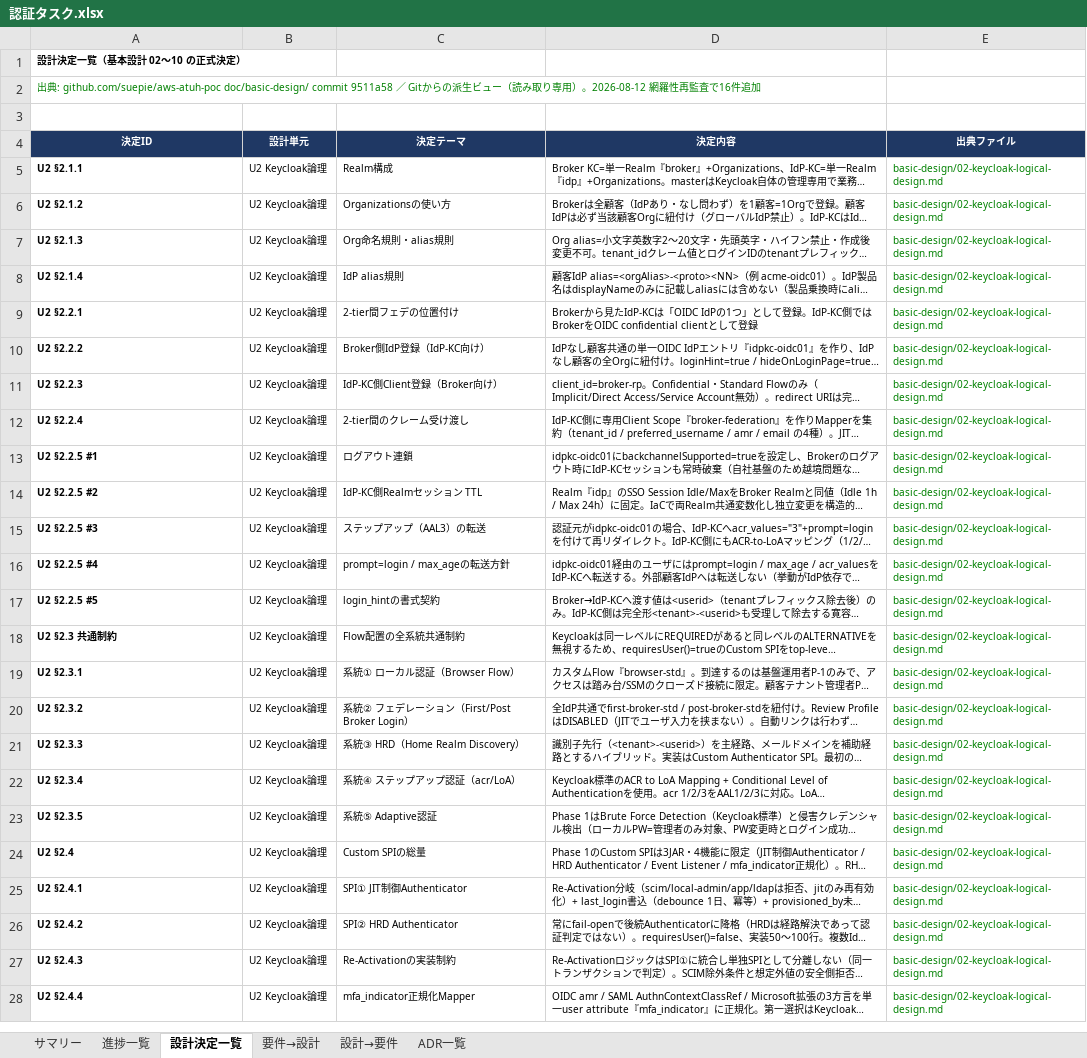
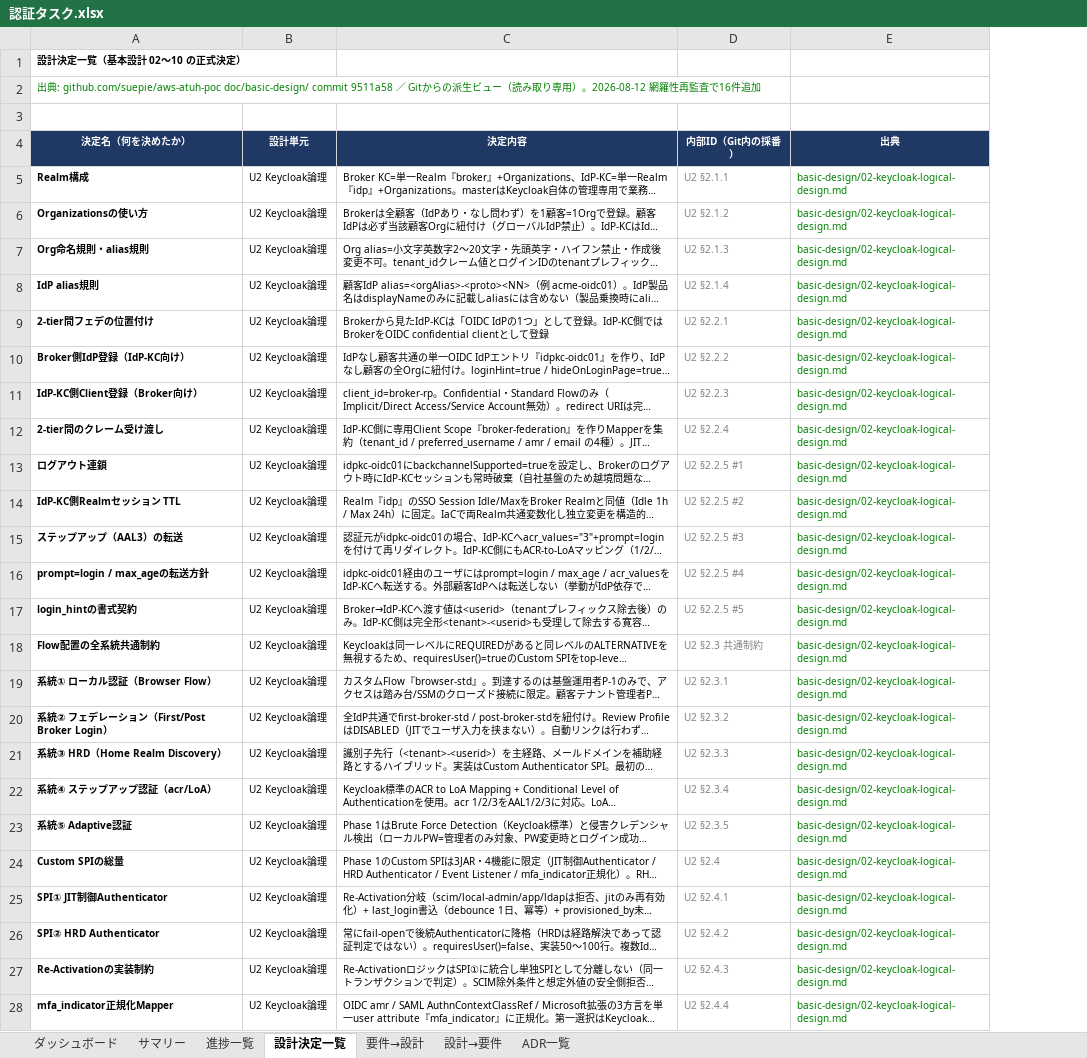
Before and after one commit to suepie/aws-atuh-poc, an Excel workbook: doc/excel/認証タスク.xlsx, sheet 設計決定一覧, drawn as a sheet; only a part is shown; long unchanged cells end in …; values as stored, in another font and other column widths than the file's, no borders; conditional formats not drawn; removed rows and columns are numbered as before the commit, all else as after; the diff covers the shown part only; the diff names each change by its address in the sheet, - before the commit and + after, or states it on an @@ line.

Commit message:
ex

```diff
--- a/doc/excel/認証タスク.xlsx (sheet 設計決定一覧)
+++ b/doc/excel/認証タスク.xlsx (sheet 設計決定一覧)
+sheet tab: ダッシュボード
-column C (決定テーマ), rows 5-28: Realm構成 | Organizationsの使い方 | Org命名規則・alias規則 | IdP alias規則 | 2-tier間フェデの位置付け | Broker側IdP登録（IdP-KC向け） | IdP-KC側Client登録（Broker向け） | 2-tier間のクレーム受け渡し | ログアウト連鎖 | IdP-KC側Realmセッション TTL | ステップアップ（AAL3）の転送 | prompt=login / max_ageの転送方針 | login_hintの書式契約 | Flow配置の全系統共通制約 | 系統① ローカル認証（Browser Flow） | 系統② フェデレーション（First/Post Broker Login） | 系統③ HRD（Home Realm Discovery） | 系統④ ステップアップ認証（acr/LoA） | 系統⑤ Adaptive認証 | Custom SPIの総量 | SPI① JIT制御Authenticator | SPI② HRD Authenticator | Re-Activationの実装制約 | mfa_indicator正規化Mapper
+column D (内部ID（Git内の採番）), rows 5-28: U2 §2.1.1 | U2 §2.1.2 | U2 §2.1.3 | U2 §2.1.4 | U2 §2.2.1 | U2 §2.2.2 | U2 §2.2.3 | U2 §2.2.4 | U2 §2.2.5 #1 | U2 §2.2.5 #2 | U2 §2.2.5 #3 | U2 §2.2.5 #4 | U2 §2.2.5 #5 | U2 §2.3 共通制約 | U2 §2.3.1 | U2 §2.3.2 | U2 §2.3.3 | U2 §2.3.4 | U2 §2.3.5 | U2 §2.4 | U2 §2.4.1 | U2 §2.4.2 | U2 §2.4.3 | U2 §2.4.4
-A4: 決定ID
+A4: 決定名（何を決めたか）
-E4: 出典ファイル
+E4: 出典
-A5 (決定名（何を決めたか）): U2 §2.1.1
+A5 (決定名（何を決めたか）): Realm構成
-A6 (決定名（何を決めたか）): U2 §2.1.2
+A6 (決定名（何を決めたか）): Organizationsの使い方
-A7 (決定名（何を決めたか）): U2 §2.1.3
+A7 (決定名（何を決めたか）): Org命名規則・alias規則
-A8 (決定名（何を決めたか）): U2 §2.1.4
+A8 (決定名（何を決めたか）): IdP alias規則
-A9 (決定名（何を決めたか）): U2 §2.2.1
+A9 (決定名（何を決めたか）): 2-tier間フェデの位置付け
-A10 (決定名（何を決めたか）): U2 §2.2.2
+A10 (決定名（何を決めたか）): Broker側IdP登録（IdP-KC向け）
-A11 (決定名（何を決めたか）): U2 §2.2.3
+A11 (決定名（何を決めたか）): IdP-KC側Client登録（Broker向け）
-A12 (決定名（何を決めたか）): U2 §2.2.4
+A12 (決定名（何を決めたか）): 2-tier間のクレーム受け渡し
-A13 (決定名（何を決めたか）): U2 §2.2.5 #1
+A13 (決定名（何を決めたか）): ログアウト連鎖
-A14 (決定名（何を決めたか）): U2 §2.2.5 #2
+A14 (決定名（何を決めたか）): IdP-KC側Realmセッション TTL
-A15 (決定名（何を決めたか）): U2 §2.2.5 #3
+A15 (決定名（何を決めたか）): ステップアップ（AAL3）の転送
-A16 (決定名（何を決めたか）): U2 §2.2.5 #4
+A16 (決定名（何を決めたか）): prompt=login / max_ageの転送方針
-A17 (決定名（何を決めたか）): U2 §2.2.5 #5
+A17 (決定名（何を決めたか）): login_hintの書式契約
-A18 (決定名（何を決めたか）): U2 §2.3 共通制約
+A18 (決定名（何を決めたか）): Flow配置の全系統共通制約
-A19 (決定名（何を決めたか）): U2 §2.3.1
+A19 (決定名（何を決めたか）): 系統① ローカル認証（Browser Flow）
-A20 (決定名（何を決めたか）): U2 §2.3.2
+A20 (決定名（何を決めたか）): 系統② フェデレーション（First/Post Broker Login）
-A21 (決定名（何を決めたか）): U2 §2.3.3
+A21 (決定名（何を決めたか）): 系統③ HRD（Home Realm Discovery）
-A22 (決定名（何を決めたか）): U2 §2.3.4
+A22 (決定名（何を決めたか）): 系統④ ステップアップ認証（acr/LoA）
-A23 (決定名（何を決めたか）): U2 §2.3.5
+A23 (決定名（何を決めたか）): 系統⑤ Adaptive認証
-A24 (決定名（何を決めたか）): U2 §2.4
+A24 (決定名（何を決めたか）): Custom SPIの総量
-A25 (決定名（何を決めたか）): U2 §2.4.1
+A25 (決定名（何を決めたか）): SPI① JIT制御Authenticator
-A26 (決定名（何を決めたか）): U2 §2.4.2
+A26 (決定名（何を決めたか）): SPI② HRD Authenticator
-A27 (決定名（何を決めたか）): U2 §2.4.3
+A27 (決定名（何を決めたか）): Re-Activationの実装制約
-A28 (決定名（何を決めたか）): U2 §2.4.4
+A28 (決定名（何を決めたか）): mfa_indicator正規化Mapper
```
Also changed, not shown: 161 edited cells and cell formats elsewhere in this sheet, sheet 進捗一覧.
